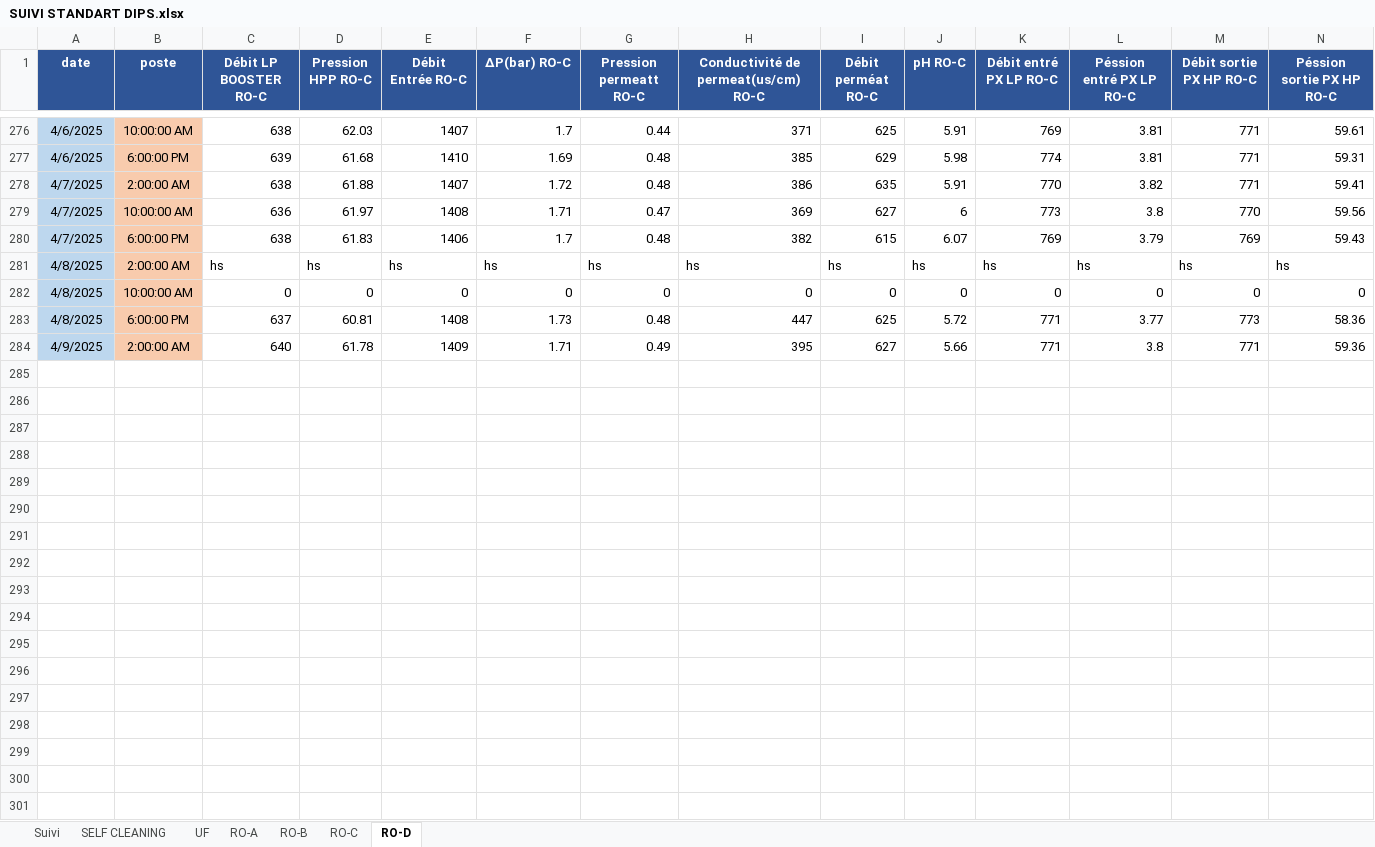
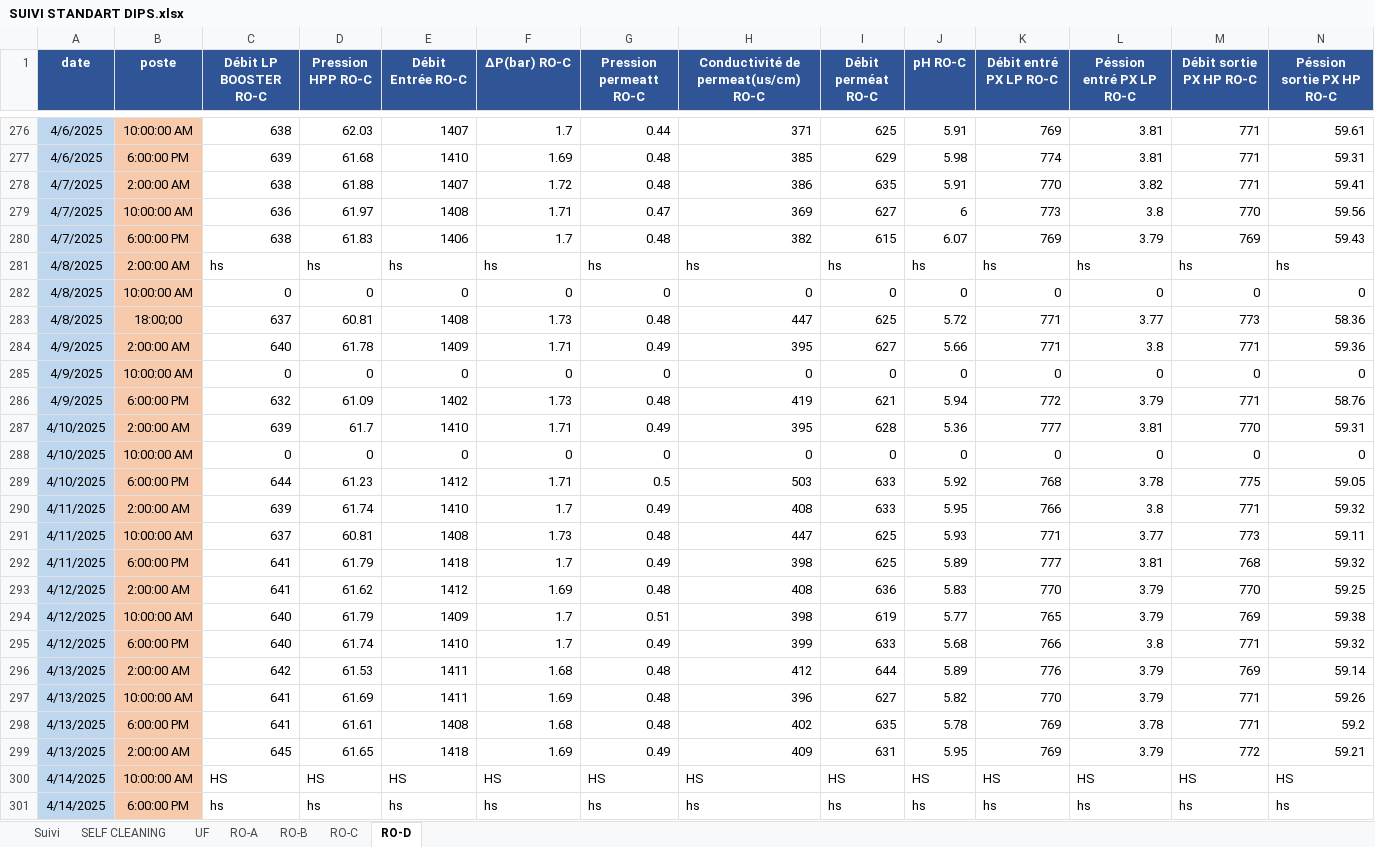
Before and after one commit to Ait-Omar/wave2, an Excel workbook: SUIVI STANDART DIPS.xlsx, sheet RO-D, drawn as a sheet; only a part is shown, gaps mark what is left out; values as stored, in another font and other column widths than the file's, no borders; rows hold the shown columns only; the diff covers the shown part only; the diff names each change by its address in the sheet, - before the commit and + after, or states it on an @@ line.

```diff
--- a/SUIVI STANDART DIPS.xlsx (sheet RO-D)
+++ b/SUIVI STANDART DIPS.xlsx (sheet RO-D)
-B283 (poste): 6:00:00 PM
+B283 (poste): 18:00;00
+row 285: 4/9/2025 | 10:00:00 AM | 0 | 0 | 0 | 0 | 0 | 0 | 0 | 0 | 0 | 0 | 0 | 0
+row 286: 4/9/2025 | 6:00:00 PM | 632 | 61.09 | 1402 | 1.73 | 0.48 | 419 | 621 | 5.94 | 772 | 3.79 | 771 | 58.76
+row 287: 4/10/2025 | 2:00:00 AM | 639 | 61.7 | 1410 | 1.71 | 0.49 | 395 | 628 | 5.36 | 777 | 3.81 | 770 | 59.31
+row 288: 4/10/2025 | 10:00:00 AM | 0 | 0 | 0 | 0 | 0 | 0 | 0 | 0 | 0 | 0 | 0 | 0
+row 289: 4/10/2025 | 6:00:00 PM | 644 | 61.23 | 1412 | 1.71 | 0.5 | 503 | 633 | 5.92 | 768 | 3.78 | 775 | 59.05
+row 290: 4/11/2025 | 2:00:00 AM | 639 | 61.74 | 1410 | 1.7 | 0.49 | 408 | 633 | 5.95 | 766 | 3.8 | 771 | 59.32
+row 291: 4/11/2025 | 10:00:00 AM | 637 | 60.81 | 1408 | 1.73 | 0.48 | 447 | 625 | 5.93 | 771 | 3.77 | 773 | 59.11
+row 292: 4/11/2025 | 6:00:00 PM | 641 | 61.79 | 1418 | 1.7 | 0.49 | 398 | 625 | 5.89 | 777 | 3.81 | 768 | 59.32
+row 293: 4/12/2025 | 2:00:00 AM | 641 | 61.62 | 1412 | 1.69 | 0.48 | 408 | 636 | 5.83 | 770 | 3.79 | 770 | 59.25
+row 294: 4/12/2025 | 10:00:00 AM | 640 | 61.79 | 1409 | 1.7 | 0.51 | 398 | 619 | 5.77 | 765 | 3.79 | 769 | 59.38
+row 295: 4/12/2025 | 6:00:00 PM | 640 | 61.74 | 1410 | 1.7 | 0.49 | 399 | 633 | 5.68 | 766 | 3.8 | 771 | 59.32
+row 296: 4/13/2025 | 2:00:00 AM | 642 | 61.53 | 1411 | 1.68 | 0.48 | 412 | 644 | 5.89 | 776 | 3.79 | 769 | 59.14
+row 297: 4/13/2025 | 10:00:00 AM | 641 | 61.69 | 1411 | 1.69 | 0.48 | 396 | 627 | 5.82 | 770 | 3.79 | 771 | 59.26
+row 298: 4/13/2025 | 6:00:00 PM | 641 | 61.61 | 1408 | 1.68 | 0.48 | 402 | 635 | 5.78 | 769 | 3.78 | 771 | 59.2
+row 299: 4/13/2025 | 2:00:00 AM | 645 | 61.65 | 1418 | 1.69 | 0.49 | 409 | 631 | 5.95 | 769 | 3.79 | 772 | 59.21
+row 300: 4/14/2025 | 10:00:00 AM | HS | HS | HS | HS | HS | HS | HS | HS | HS | HS | HS | HS
+row 301: 4/14/2025 | 6:00:00 PM | hs | hs | hs | hs | hs | hs | hs | hs | hs | hs | hs | hs
```
Also changed, not shown: 90 added rows elsewhere in this sheet, sheet Suivi, sheet UF, sheet RO-C, sheet RO-B, sheet RO-A, sheet SELF CLEANING, Consommation spécifique.xlsx, PRODUCTION 2025.xlsx, 4 other files.
